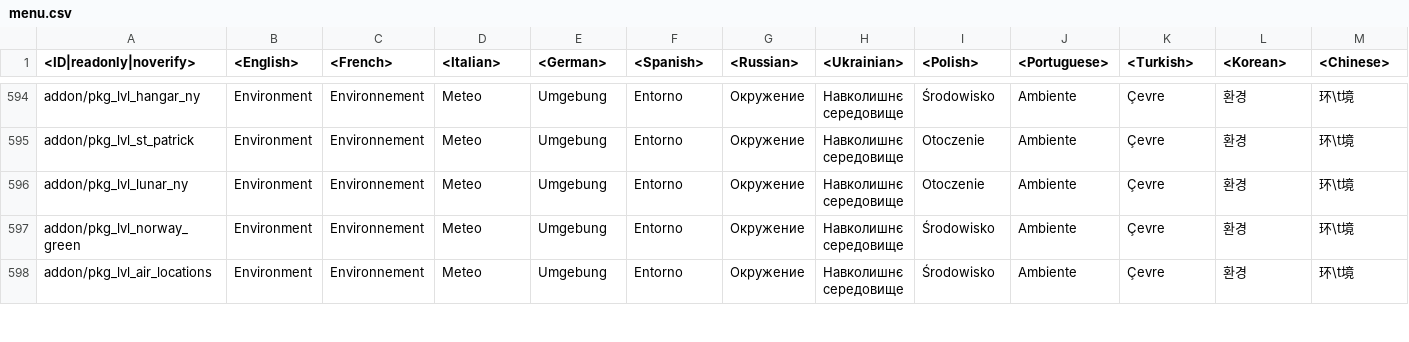
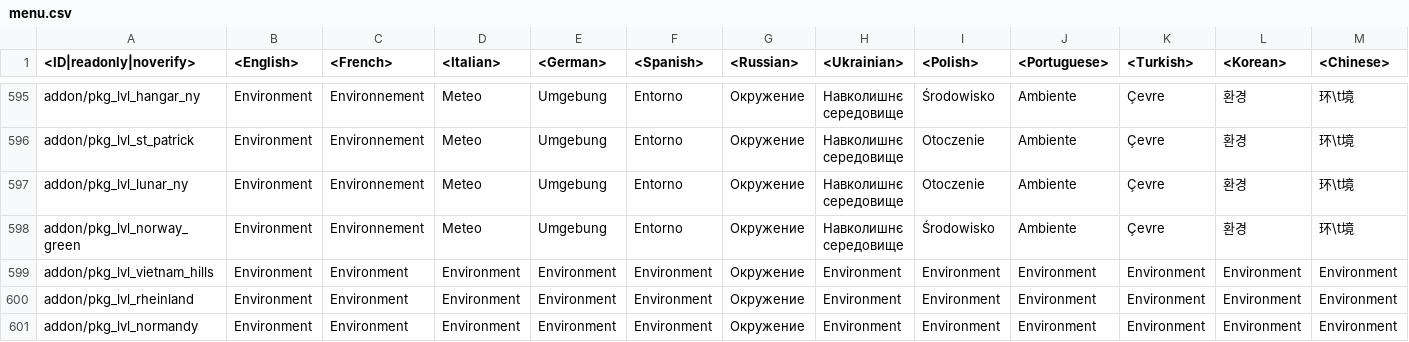
Before and after one commit to gszabi99/War-Thunder-Mobile-Datamine, a CSV file: lang.vromfs.bin_u/lang/menu.csv, drawn as a sheet; only a part is shown, gaps mark what is left out; the shorter side is filled out with more unchanged rows; rows hold the shown columns only; the diff covers the shown part only; the diff names each change by its address in the sheet, - before the commit and + after, or states it on an @@ line.

```diff
--- a/lang.vromfs.bin_u/lang/menu.csv
+++ b/lang.vromfs.bin_u/lang/menu.csv
+row 599: addon/pkg_lvl_vietnam_hills | Environment | Environment | Environment | Environment | Environment | Окружение | Environment | Environment | Environment | Environment | Environment | Environment
+row 600: addon/pkg_lvl_rheinland | Environment | Environment | Environment | Environment | Environment | Окружение | Environment | Environment | Environment | Environment | Environment | Environment
+row 601: addon/pkg_lvl_normandy | Environment | Environment | Environment | Environment | Environment | Окружение | Environment | Environment | Environment | Environment | Environment | Environment
```
Also changed, not shown: 4 added rows and 62 edited cells elsewhere in this file, lang.vromfs.bin_u/lang/controls.csv, lang.vromfs.bin_u/lang/menu_options.csv, 36 other files.
